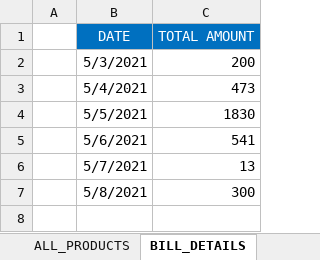
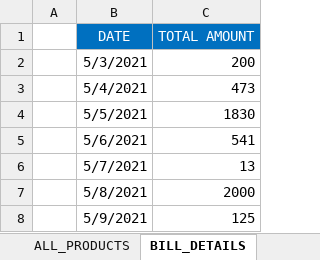
Before and after one commit to Talib111/IMP_EXCEL, an Excel workbook: Invoice_jh_aus.xlsm, sheet BILL_DETAILS, drawn as a sheet; values as stored, in another font and other column widths than the file's, no borders; charts and pictures and conditional formats and table styles not drawn; the diff names each change by its address in the sheet, - before the commit and + after, or states it on an @@ line.

```diff
--- a/Invoice_jh_aus.xlsm (sheet BILL_DETAILS)
+++ b/Invoice_jh_aus.xlsm (sheet BILL_DETAILS)
-C7 (TOTAL AMOUNT): 300
+C7 (TOTAL AMOUNT): 2000
+row 8:  | 5/9/2021 | 125
```
Also changed, not shown: sheet PATIENT_DETAILS, sheet INVOICE, sheet ALL_PRODUCTS, sheet RAW_BILL, charts or pictures.
